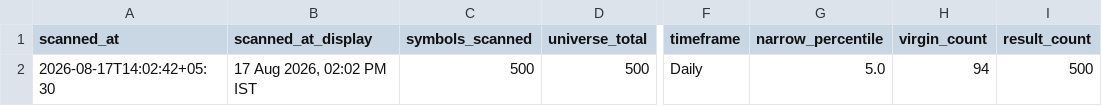
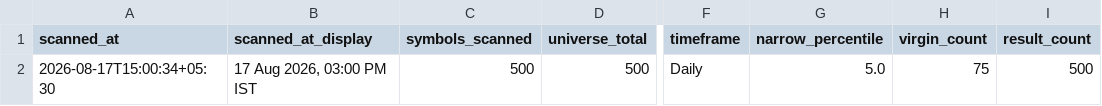
Before and after one commit to anilkumarkmys/breakoutscanner, a CSV file: data_cache/cpr_scan_info.csv, drawn as a sheet; only a part is shown, gaps mark what is left out; the diff names each change by its address in the sheet, - before the commit and + after, or states it on an @@ line.

```diff
--- a/data_cache/cpr_scan_info.csv
+++ b/data_cache/cpr_scan_info.csv
-A2 (scanned_at): 2026-08-17T14:02:42+05:30
+A2 (scanned_at): 2026-08-17T15:00:34+05:30
-B2 (scanned_at_display): 17 Aug 2026, 02:02 PM IST
+B2 (scanned_at_display): 17 Aug 2026, 03:00 PM IST
-H2 (virgin_count): 94
+H2 (virgin_count): 75
```
Also changed, not shown: data_cache/cpr_scan_results.csv, data_cache/history/breakout_2026-08-17.csv, 5 other files.
